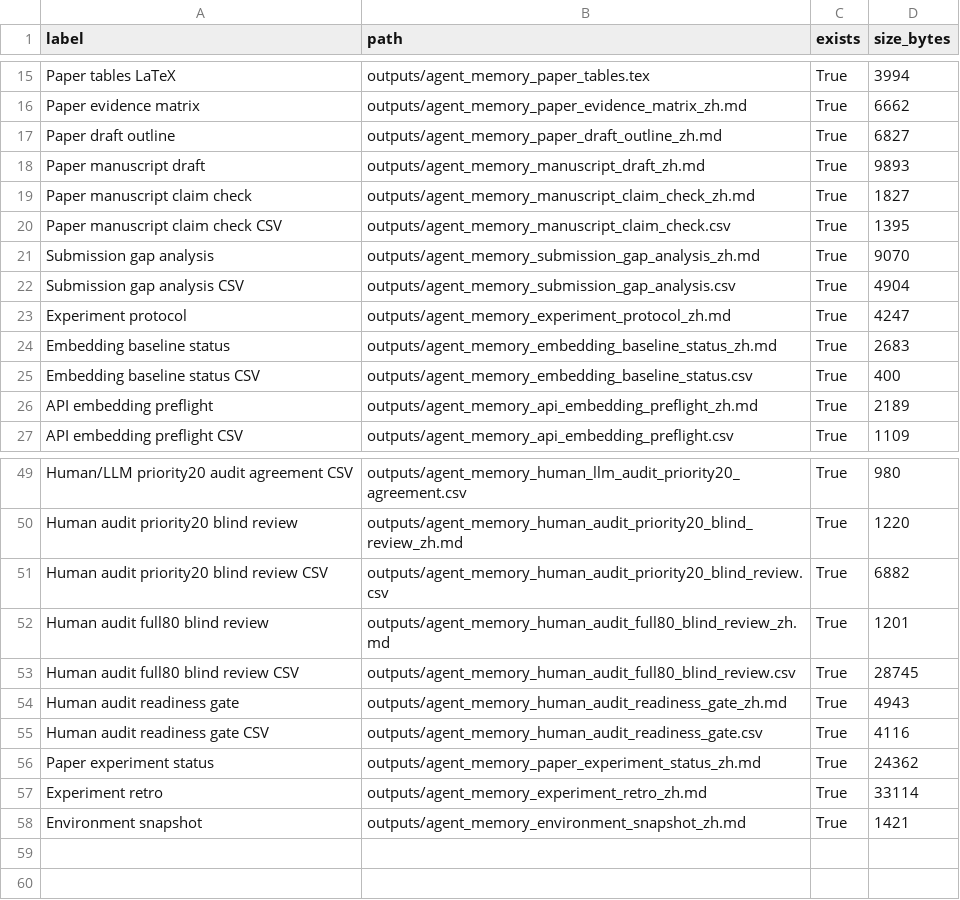
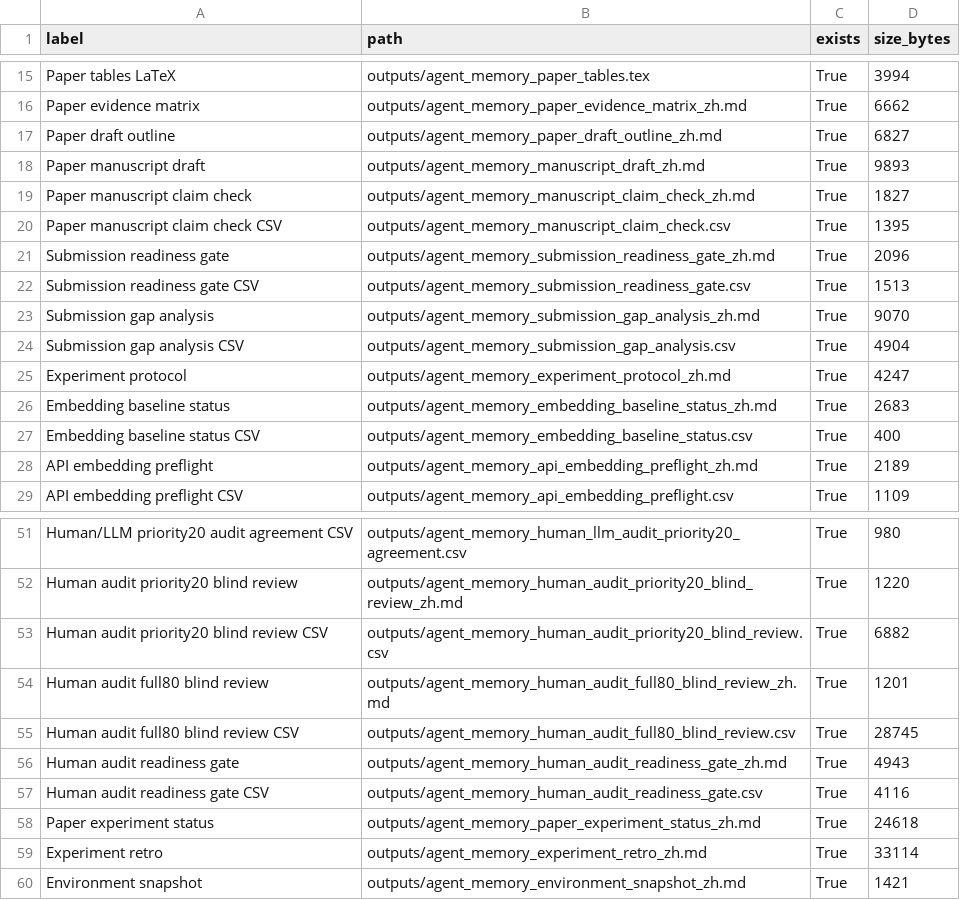
Before and after one commit to bai9yu/agent-memory-experiment, a CSV file: outputs/agent_memory_reproducibility_artifacts.csv, drawn as a sheet; only a part is shown, gaps mark what is left out.

Commit message:
Add submission readiness gate

```diff
--- a/outputs/agent_memory_reproducibility_artifacts.csv
+++ b/outputs/agent_memory_reproducibility_artifacts.csv
@@ -20,2 +20,4 @@ Paper manuscript claim check,outputs/agent_memory_manuscript_claim_check_zh.md,T
 Paper manuscript claim check CSV,outputs/agent_memory_manuscript_claim_check.csv,True,1395
+Submission readiness gate,outputs/agent_memory_submission_readiness_gate_zh.md,True,2096
+Submission readiness gate CSV,outputs/agent_memory_submission_readiness_gate.csv,True,1513
 Submission gap analysis,outputs/agent_memory_submission_gap_analysis_zh.md,True,9070
@@ -55,3 +57,3 @@ Human audit readiness gate,outputs/agent_memory_human_audit_readiness_gate_zh.md
 Human audit readiness gate CSV,outputs/agent_memory_human_audit_readiness_gate.csv,True,4116
-Paper experiment status,outputs/agent_memory_paper_experiment_status_zh.md,True,24362
+Paper experiment status,outputs/agent_memory_paper_experiment_status_zh.md,True,24618
 Experiment retro,outputs/agent_memory_experiment_retro_zh.md,True,33114
```
Also changed, not shown: outputs/agent_memory_paper_evidence_matrix.csv, outputs/agent_memory_submission_gap_analysis.csv, 13 other files.
